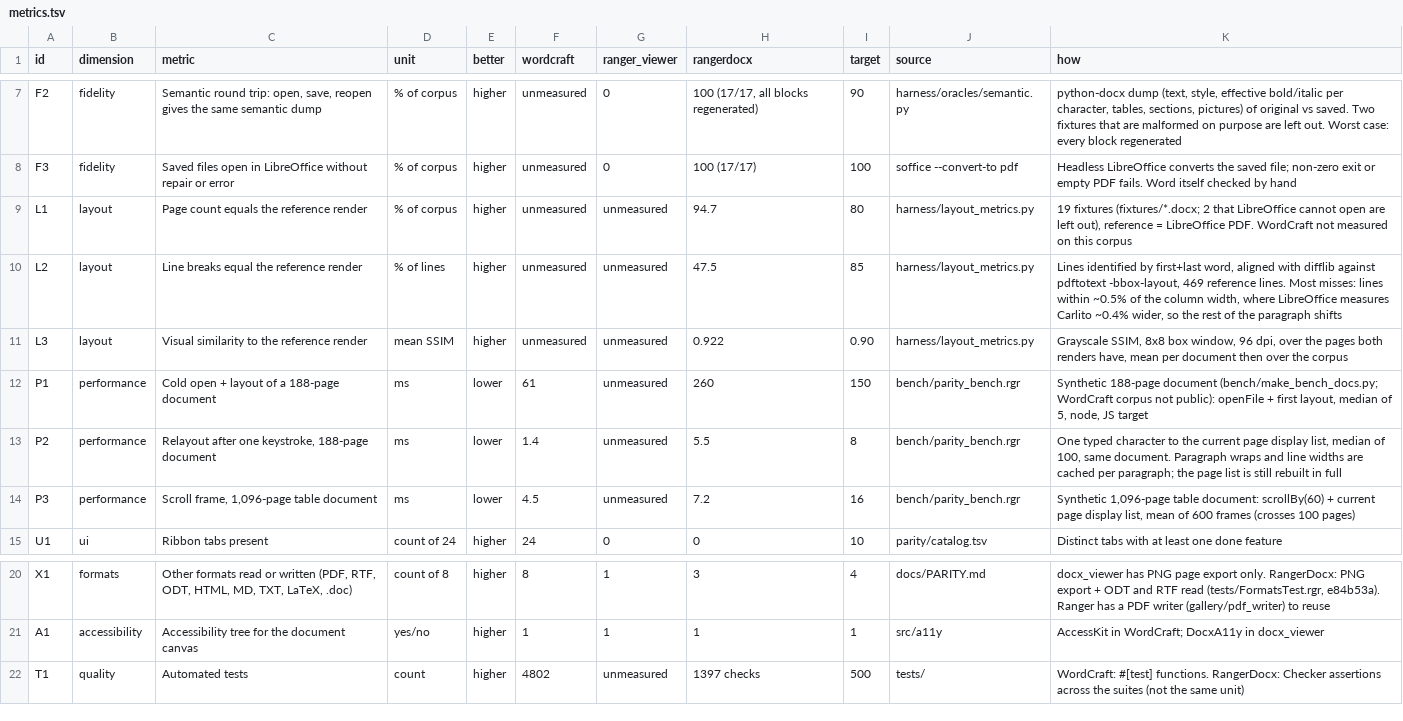
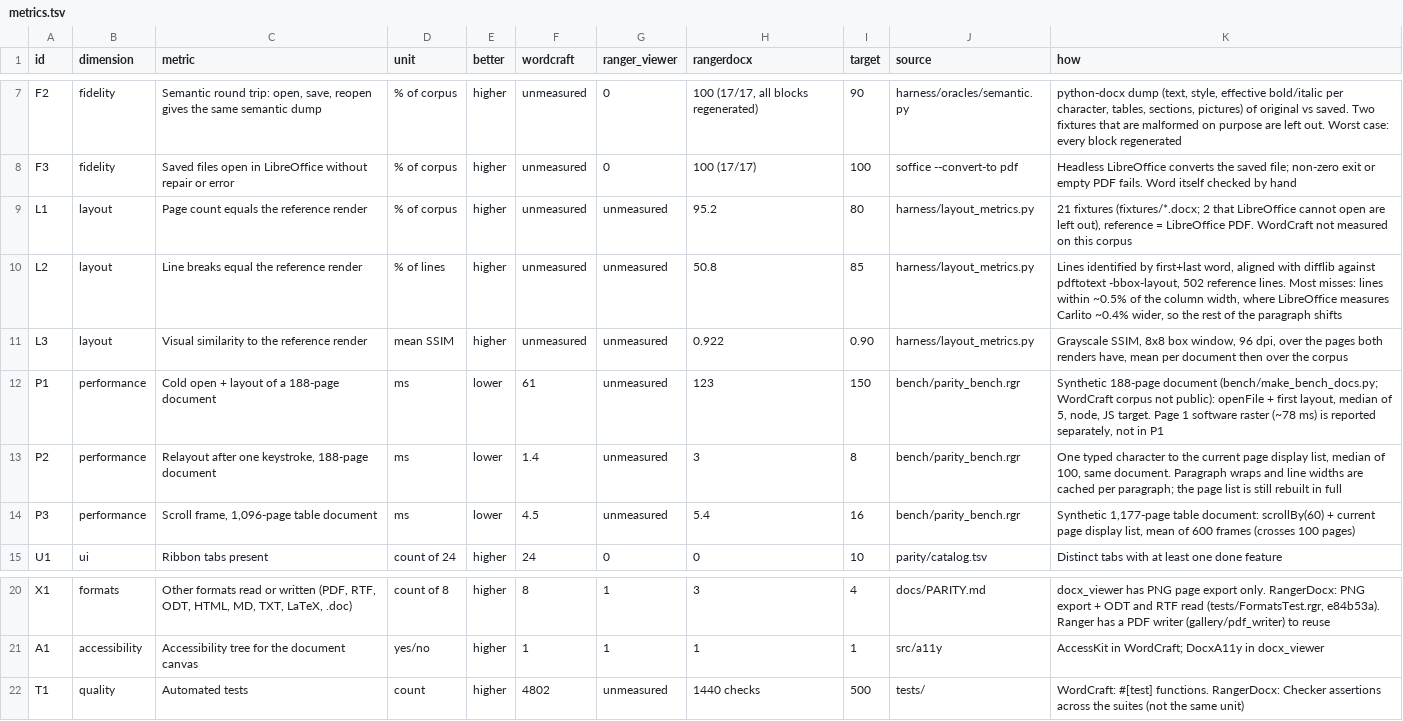
Before and after one commit to terotests/RangerDocx, a TSV file: parity/metrics.tsv, drawn as a sheet; only a part is shown, gaps mark what is left out.

```diff
--- a/parity/metrics.tsv
+++ b/parity/metrics.tsv
@@ -8,8 +8,8 @@ F2	fidelity	Semantic round trip: open, save, reopen gives the same semantic dump
 F3	fidelity	Saved files open in LibreOffice without repair or error	% of corpus	higher	unmeasured	0	100 (17/17)	100	soffice --convert-to pdf	Headless LibreOffice converts the saved file; non-zero exit or empty PDF fails. Word itself checked by hand
-L1	layout	Page count equals the reference render	% of corpus	higher	unmeasured	unmeasured	94.7	80	harness/layout_metrics.py	19 fixtures (fixtures/*.docx; 2 that LibreOffice cannot open are left out), reference = LibreOffice PDF. WordCraft not measured on this corpus
-L2	layout	Line breaks equal the reference render	% of lines	higher	unmeasured	unmeasured	47.5	85	harness/layout_metrics.py	Lines identified by first+last word, aligned with difflib against pdftotext -bbox-layout, 469 reference lines. Most misses: lines within ~0.5% of the column width, where LibreOffice measures Carlito ~0.4% wider, so the rest of the paragraph shifts
+L1	layout	Page count equals the reference render	% of corpus	higher	unmeasured	unmeasured	95.2	80	harness/layout_metrics.py	21 fixtures (fixtures/*.docx; 2 that LibreOffice cannot open are left out), reference = LibreOffice PDF. WordCraft not measured on this corpus
+L2	layout	Line breaks equal the reference render	% of lines	higher	unmeasured	unmeasured	50.8	85	harness/layout_metrics.py	Lines identified by first+last word, aligned with difflib against pdftotext -bbox-layout, 502 reference lines. Most misses: lines within ~0.5% of the column width, where LibreOffice measures Carlito ~0.4% wider, so the rest of the paragraph shifts
 L3	layout	Visual similarity to the reference render	mean SSIM	higher	unmeasured	unmeasured	0.922	0.90	harness/layout_metrics.py	Grayscale SSIM, 8x8 box window, 96 dpi, over the pages both renders have, mean per document then over the corpus
-P1	performance	Cold open + layout of a 188-page document	ms	lower	61	unmeasured	260	150	bench/parity_bench.rgr	Synthetic 188-page document (bench/make_bench_docs.py; WordCraft corpus not public): openFile + first layout, median of 5, node, JS target
-P2	performance	Relayout after one keystroke, 188-page document	ms	lower	1.4	unmeasured	5.5	8	bench/parity_bench.rgr	One typed character to the current page display list, median of 100, same document. Paragraph wraps and line widths are cached per paragraph; the page list is still rebuilt in full
-P3	performance	Scroll frame, 1,096-page table document	ms	lower	4.5	unmeasured	7.2	16	bench/parity_bench.rgr	Synthetic 1,096-page table document: scrollBy(60) + current page display list, mean of 600 frames (crosses 100 pages)
+P1	performance	Cold open + layout of a 188-page document	ms	lower	61	unmeasured	123	150	bench/parity_bench.rgr	Synthetic 188-page document (bench/make_bench_docs.py; WordCraft corpus not public): openFile + first layout, median of 5, node, JS target. Page 1 software raster (~78 ms) is reported separately, not in P1
+P2	performance	Relayout after one keystroke, 188-page document	ms	lower	1.4	unmeasured	3	8	bench/parity_bench.rgr	One typed character to the current page display list, median of 100, same document. Paragraph wraps and line widths are cached per paragraph; the page list is still rebuilt in full
+P3	performance	Scroll frame, 1,096-page table document	ms	lower	4.5	unmeasured	5.4	16	bench/parity_bench.rgr	Synthetic 1,177-page table document: scrollBy(60) + current page display list, mean of 600 frames (crosses 100 pages)
 U1	ui	Ribbon tabs present	count of 24	higher	24	0	0	10	parity/catalog.tsv	Distinct tabs with at least one done feature
@@ -21,2 +21,2 @@ X1	formats	Other formats read or written (PDF, RTF, ODT, HTML, MD, TXT, LaTeX, .
 A1	accessibility	Accessibility tree for the document canvas	yes/no	higher	1	1	1	1	src/a11y	AccessKit in WordCraft; DocxA11y in docx_viewer
-T1	quality	Automated tests	count	higher	4802	unmeasured	1397 checks	500	tests/	WordCraft: #[test] functions. RangerDocx: Checker assertions across the suites (not the same unit)
+T1	quality	Automated tests	count	higher	4802	unmeasured	1440 checks	500	tests/	WordCraft: #[test] functions. RangerDocx: Checker assertions across the suites (not the same unit)
```
Also changed, not shown: 2 other files.
